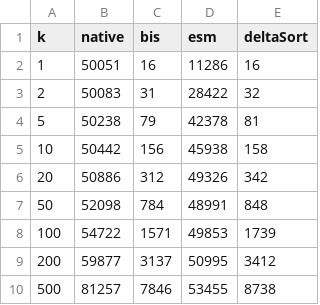
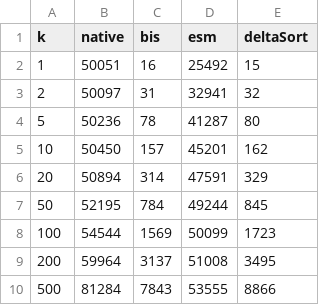
Before and after one commit to shudv/deltasort, a CSV file: paper/benchmarks/js/comparator-count.csv, drawn as a sheet.

```diff
--- a/paper/benchmarks/js/comparator-count.csv
+++ b/paper/benchmarks/js/comparator-count.csv
@@ -1,10 +1,10 @@
 k,native,bis,esm,deltaSort
-1,50051,16,11286,16
-2,50083,31,28422,32
-5,50238,79,42378,81
-10,50442,156,45938,158
-20,50886,312,49326,342
-50,52098,784,48991,848
-100,54722,1571,49853,1739
-200,59877,3137,50995,3412
-500,81257,7846,53455,8738
+1,50051,16,25492,15
+2,50097,31,32941,32
+5,50236,78,41287,80
+10,50450,157,45201,162
+20,50894,314,47591,329
+50,52195,784,49244,845
+100,54544,1569,50099,1723
+200,59964,3137,51008,3495
+500,81284,7843,53555,8866
```
Also changed, not shown: paper/benchmarks/js/execution-time.csv, 3 other files.
